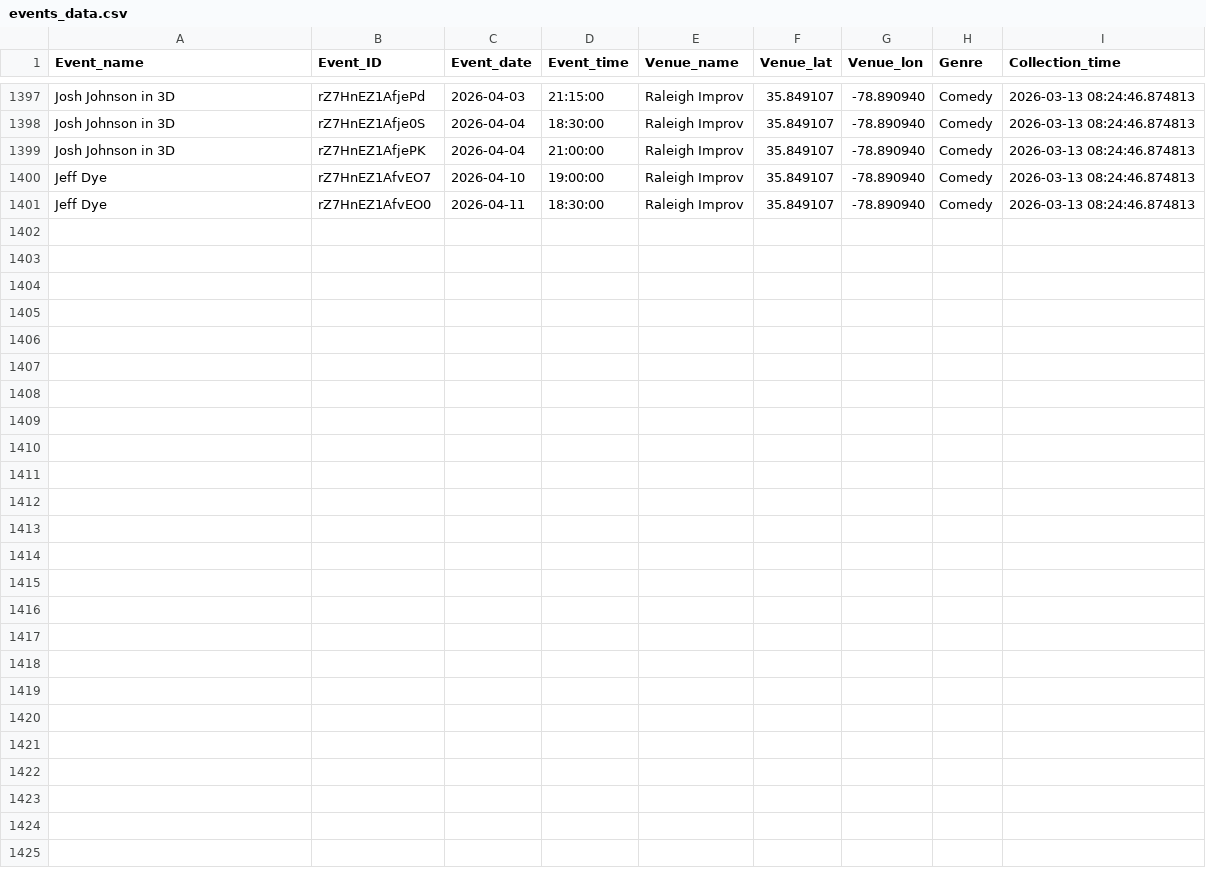
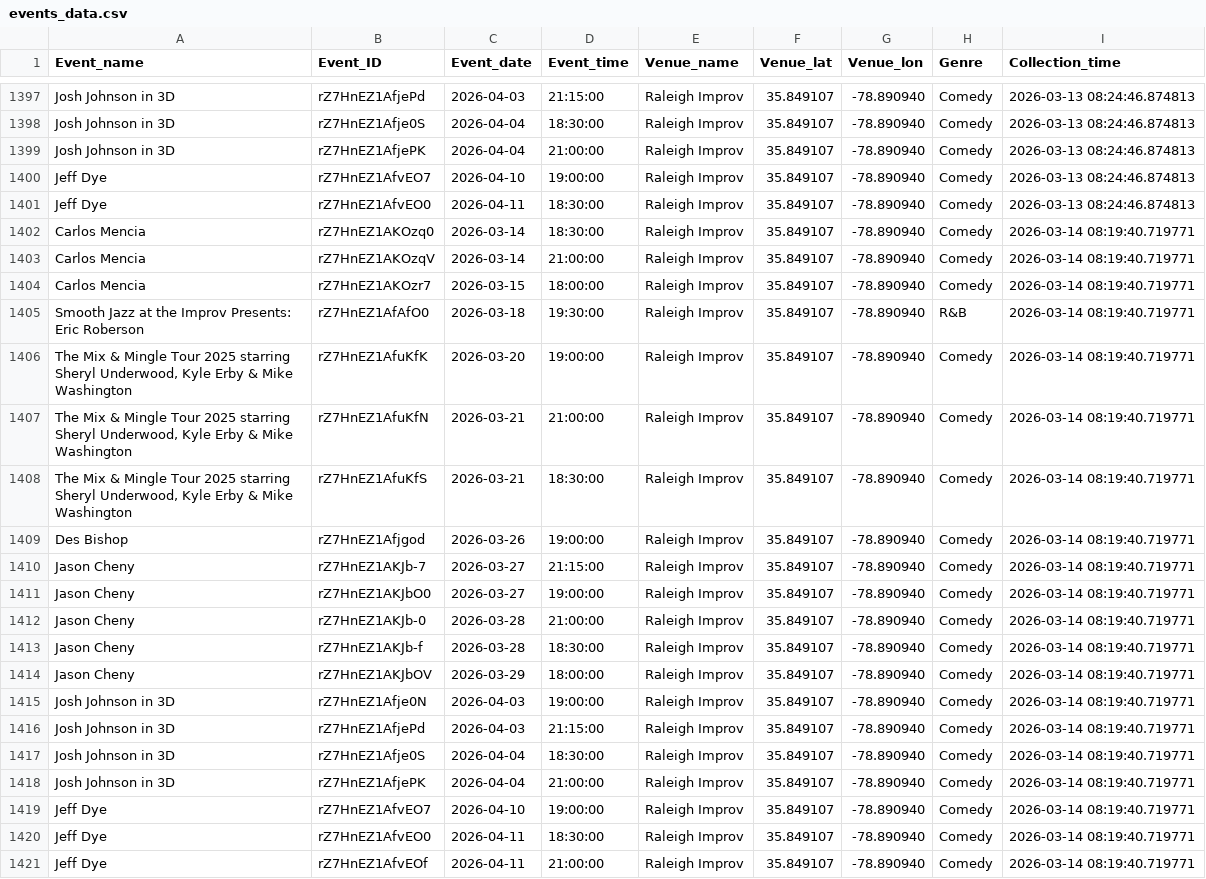
Before and after one commit to lewilliam888/Should-I-Go, a CSV file: data/events_data.csv, drawn as a sheet; only a part is shown, gaps mark what is left out; the diff names each change by its address in the sheet, - before the commit and + after, or states it on an @@ line.

```diff
--- a/data/events_data.csv
+++ b/data/events_data.csv
+row 1402: Carlos Mencia | rZ7HnEZ1AKOzq0 | 2026-03-14 | 18:30:00 | Raleigh Improv | 35.849107 | -78.890940 | Comedy | 2026-03-14 08:19:40.719771
+row 1403: Carlos Mencia | rZ7HnEZ1AKOzqV | 2026-03-14 | 21:00:00 | Raleigh Improv | 35.849107 | -78.890940 | Comedy | 2026-03-14 08:19:40.719771
+row 1404: Carlos Mencia | rZ7HnEZ1AKOzr7 | 2026-03-15 | 18:00:00 | Raleigh Improv | 35.849107 | -78.890940 | Comedy | 2026-03-14 08:19:40.719771
+row 1405: Smooth Jazz at the Improv Presents: Eric Roberson | rZ7HnEZ1AfAfO0 | 2026-03-18 | 19:30:00 | Raleigh Improv | 35.849107 | -78.890940 | R&B | 2026-03-14 08:19:40.719771
+row 1406: The Mix & Mingle Tour 2025 starring Sheryl Underwood, Kyle Erby & Mike Washington | rZ7HnEZ1AfuKfK | 2026-03-20 | 19:00:00 | Raleigh Improv | 35.849107 | -78.890940 | Comedy | 2026-03-14 08:19:40.719771
+row 1407: The Mix & Mingle Tour 2025 starring Sheryl Underwood, Kyle Erby & Mike Washington | rZ7HnEZ1AfuKfN | 2026-03-21 | 21:00:00 | Raleigh Improv | 35.849107 | -78.890940 | Comedy | 2026-03-14 08:19:40.719771
+row 1408: The Mix & Mingle Tour 2025 starring Sheryl Underwood, Kyle Erby & Mike Washington | rZ7HnEZ1AfuKfS | 2026-03-21 | 18:30:00 | Raleigh Improv | 35.849107 | -78.890940 | Comedy | 2026-03-14 08:19:40.719771
+row 1409: Des Bishop | rZ7HnEZ1Afjgod | 2026-03-26 | 19:00:00 | Raleigh Improv | 35.849107 | -78.890940 | Comedy | 2026-03-14 08:19:40.719771
+row 1410: Jason Cheny | rZ7HnEZ1AKJb-7 | 2026-03-27 | 21:15:00 | Raleigh Improv | 35.849107 | -78.890940 | Comedy | 2026-03-14 08:19:40.719771
+row 1411: Jason Cheny | rZ7HnEZ1AKJbO0 | 2026-03-27 | 19:00:00 | Raleigh Improv | 35.849107 | -78.890940 | Comedy | 2026-03-14 08:19:40.719771
+row 1412: Jason Cheny | rZ7HnEZ1AKJb-0 | 2026-03-28 | 21:00:00 | Raleigh Improv | 35.849107 | -78.890940 | Comedy | 2026-03-14 08:19:40.719771
+row 1413: Jason Cheny | rZ7HnEZ1AKJb-f | 2026-03-28 | 18:30:00 | Raleigh Improv | 35.849107 | -78.890940 | Comedy | 2026-03-14 08:19:40.719771
+row 1414: Jason Cheny | rZ7HnEZ1AKJbOV | 2026-03-29 | 18:00:00 | Raleigh Improv | 35.849107 | -78.890940 | Comedy | 2026-03-14 08:19:40.719771
+row 1415: Josh Johnson in 3D | rZ7HnEZ1Afje0N | 2026-04-03 | 19:00:00 | Raleigh Improv | 35.849107 | -78.890940 | Comedy | 2026-03-14 08:19:40.719771
+row 1416: Josh Johnson in 3D | rZ7HnEZ1AfjePd | 2026-04-03 | 21:15:00 | Raleigh Improv | 35.849107 | -78.890940 | Comedy | 2026-03-14 08:19:40.719771
+row 1417: Josh Johnson in 3D | rZ7HnEZ1Afje0S | 2026-04-04 | 18:30:00 | Raleigh Improv | 35.849107 | -78.890940 | Comedy | 2026-03-14 08:19:40.719771
+row 1418: Josh Johnson in 3D | rZ7HnEZ1AfjePK | 2026-04-04 | 21:00:00 | Raleigh Improv | 35.849107 | -78.890940 | Comedy | 2026-03-14 08:19:40.719771
+row 1419: Jeff Dye | rZ7HnEZ1AfvEO7 | 2026-04-10 | 19:00:00 | Raleigh Improv | 35.849107 | -78.890940 | Comedy | 2026-03-14 08:19:40.719771
+row 1420: Jeff Dye | rZ7HnEZ1AfvEO0 | 2026-04-11 | 18:30:00 | Raleigh Improv | 35.849107 | -78.890940 | Comedy | 2026-03-14 08:19:40.719771
+row 1421: Jeff Dye | rZ7HnEZ1AfvEOf | 2026-04-11 | 21:00:00 | Raleigh Improv | 35.849107 | -78.890940 | Comedy | 2026-03-14 08:19:40.719771
```
